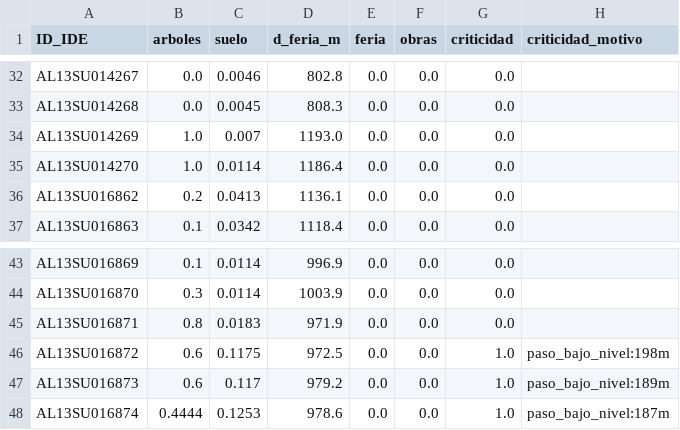
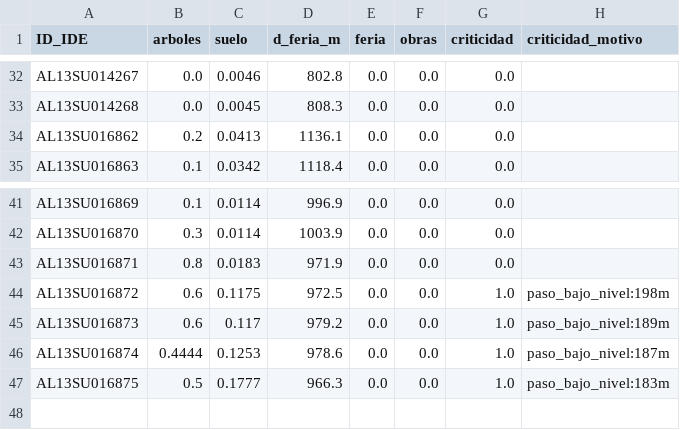
Before and after one commit to AlvaroTapiaCC/ph26-team34-deploy, a CSV file: data/variables_mut.csv, drawn as a sheet; only a part is shown, gaps mark what is left out.

```diff
--- a/data/variables_mut.csv
+++ b/data/variables_mut.csv
@@ -33,4 +33,2 @@ AL13SU014267,0.0,0.0046,802.8,0.0,0.0,0.0,
 AL13SU014268,0.0,0.0045,808.3,0.0,0.0,0.0,
-AL13SU014269,1.0,0.007,1193.0,0.0,0.0,0.0,
-AL13SU014270,1.0,0.0114,1186.4,0.0,0.0,0.0,
 AL13SU016862,0.2,0.0413,1136.1,0.0,0.0,0.0,
@@ -48 +46,2 @@ AL13SU016873,0.6,0.117,979.2,0.0,0.0,1.0,paso_bajo_nivel:189m
 AL13SU016874,0.4444,0.1253,978.6,0.0,0.0,1.0,paso_bajo_nivel:187m
+AL13SU016875,0.5,0.1777,966.3,0.0,0.0,1.0,paso_bajo_nivel:183m
```
Also changed, not shown: data/terreno_mut.csv, 6 other files.
